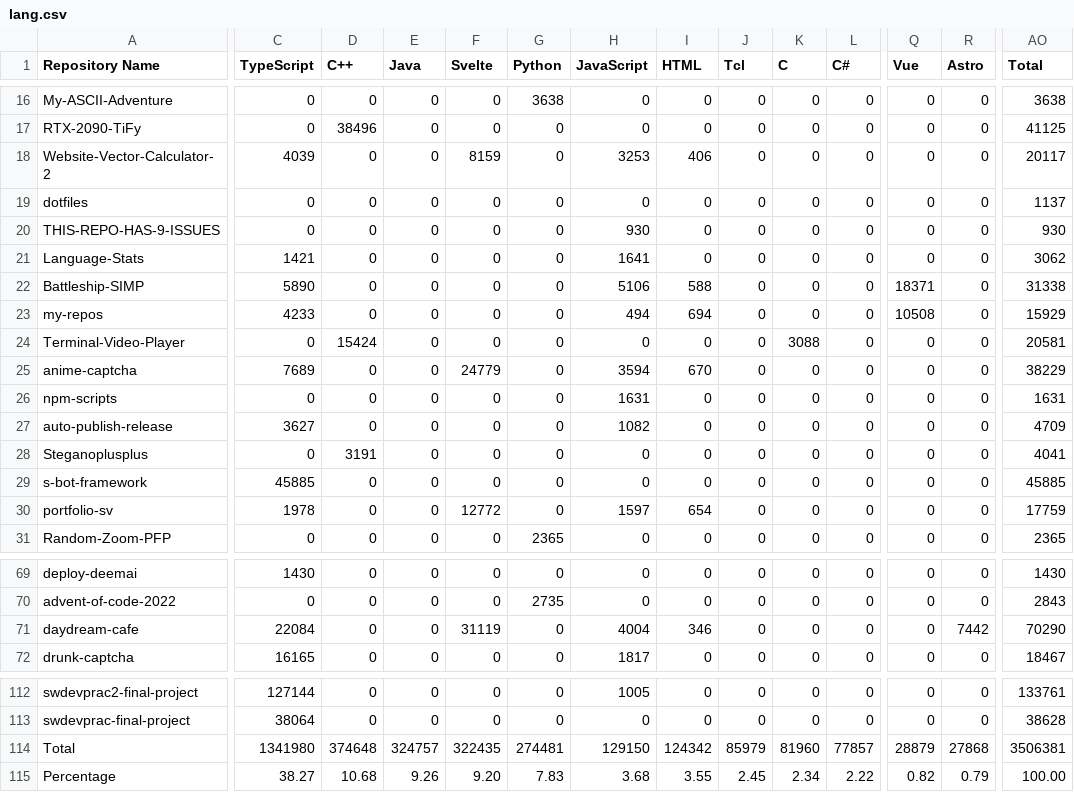
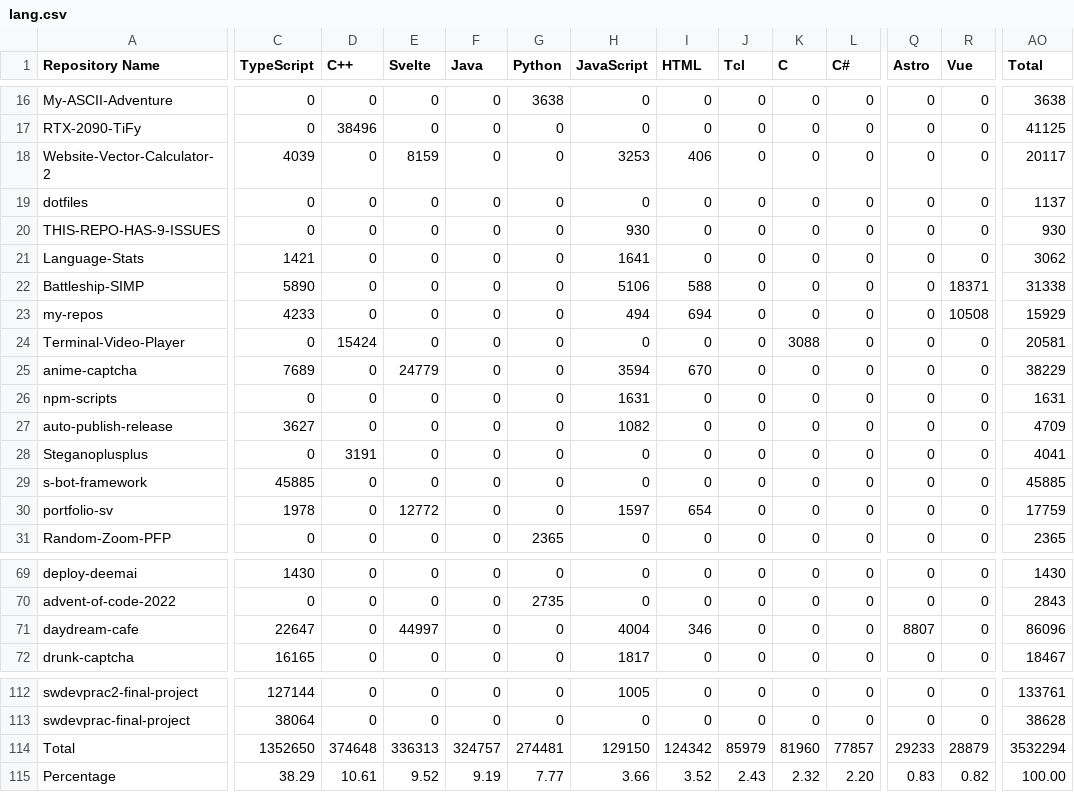
Before and after one commit to leomotors/leomotors, a CSV file: generated/lang.csv, drawn as a sheet; only a part is shown, gaps mark what is left out; the diff covers the shown part only; the diff names each change by its address in the sheet, - before the commit and + after, or states it on an @@ line.

```diff
--- a/generated/lang.csv
+++ b/generated/lang.csv
-E1: Java
+E1: Svelte
-F1: Svelte
+F1: Java
-Q1: Vue
+Q1: Astro
-R1: Astro
+R1: Vue
-E18 (Svelte): 0
+E18 (Svelte): 8159
-F18 (Java): 8159
+F18 (Java): 0
-Q22 (Astro): 18371
+Q22 (Astro): 0
-R22 (Vue): 0
+R22 (Vue): 18371
-Q23 (Astro): 10508
+Q23 (Astro): 0
-R23 (Vue): 0
+R23 (Vue): 10508
-E25 (Svelte): 0
+E25 (Svelte): 24779
-F25 (Java): 24779
+F25 (Java): 0
-E30 (Svelte): 0
+E30 (Svelte): 12772
-F30 (Java): 12772
+F30 (Java): 0
-C71 (TypeScript): 22084
+C71 (TypeScript): 22647
-E71 (Svelte): 0
+E71 (Svelte): 44997
-F71 (Java): 31119
+F71 (Java): 0
-Q71 (Astro): 0
+Q71 (Astro): 8807
-R71 (Vue): 7442
+R71 (Vue): 0
-AO71 (Total): 70290
+AO71 (Total): 86096
-C114 (TypeScript): 1341980
+C114 (TypeScript): 1352650
-E114 (Svelte): 324757
+E114 (Svelte): 336313
-F114 (Java): 322435
+F114 (Java): 324757
-Q114 (Astro): 28879
+Q114 (Astro): 29233
-R114 (Vue): 27868
+R114 (Vue): 28879
-AO114 (Total): 3506381
+AO114 (Total): 3532294
-C115 (TypeScript): 38.27
+C115 (TypeScript): 38.29
-D115 (C++): 10.68
+D115 (C++): 10.61
-E115 (Svelte): 9.26
+E115 (Svelte): 9.52
-F115 (Java): 9.20
+F115 (Java): 9.19
-G115 (Python): 7.83
+G115 (Python): 7.77
-H115 (JavaScript): 3.68
+H115 (JavaScript): 3.66
-I115 (HTML): 3.55
+I115 (HTML): 3.52
-J115 (Tcl): 2.45
+J115 (Tcl): 2.43
-K115 (C): 2.34
+K115 (C): 2.32
-L115 (C#): 2.22
+L115 (C#): 2.20
-Q115 (Astro): 0.82
+Q115 (Astro): 0.83
-R115 (Vue): 0.79
+R115 (Vue): 0.82
```
Also changed, not shown: 45 edited cells elsewhere in this file, 3 other files.
